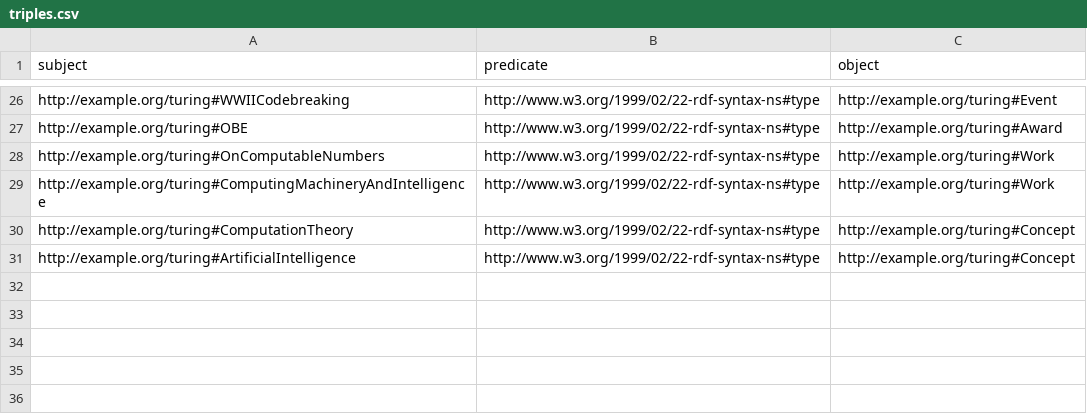
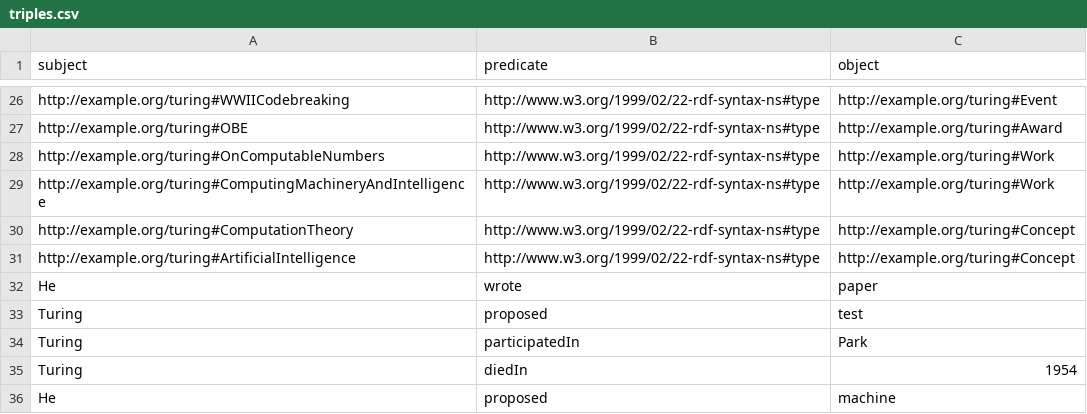
Before and after one commit to rys-saifu/turing-knowledge-graph, a CSV file: triples.csv, drawn as a sheet; only a part is shown, gaps mark what is left out.

Commit message:
Add files via upload

```diff
--- a/triples.csv
+++ b/triples.csv
@@ -31 +31,6 @@ http://example.org/turing#ComputationTheory,http://www.w3.org/1999/02/22-rdf-syn
 http://example.org/turing#ArtificialIntelligence,http://www.w3.org/1999/02/22-rdf-syntax-ns#type,http://example.org/turing#Concept
+He,wrote,paper
+Turing,proposed,test
+Turing,participatedIn,Park
+Turing,diedIn,1954
+He,proposed,machine
```
